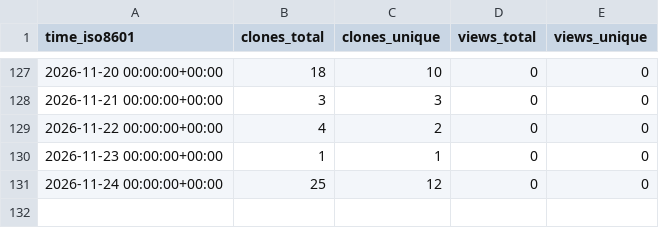
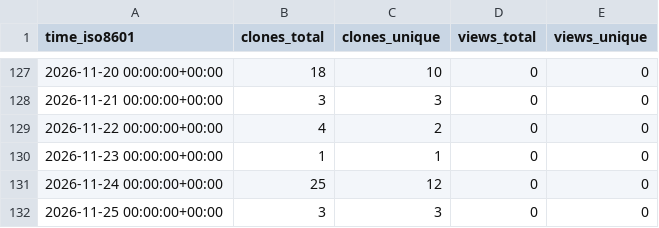
Before and after one commit to demichie/OpenPDAC-14, a CSV file: demichie/OpenPDAC-14/ghrs-data/views_clones_aggregate.csv, drawn as a sheet; only a part is shown, gaps mark what is left out.

```diff
--- a/demichie/OpenPDAC-14/ghrs-data/views_clones_aggregate.csv
+++ b/demichie/OpenPDAC-14/ghrs-data/views_clones_aggregate.csv
@@ -131 +131,2 @@ time_iso8601,clones_total,clones_unique,views_total,views_unique
 2026-11-24 00:00:00+00:00,25,12,0,0
+2026-11-25 00:00:00+00:00,3,3,0,0
```
Also changed, not shown: 1 other file.
